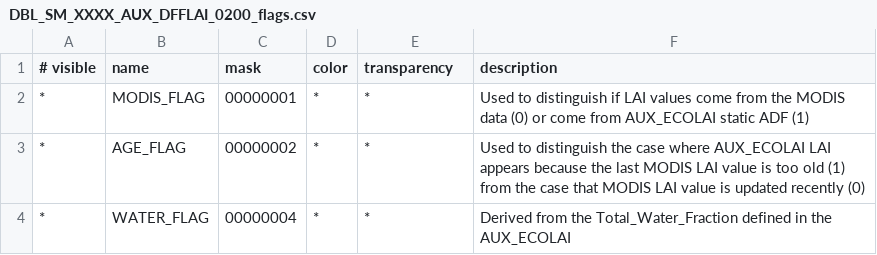
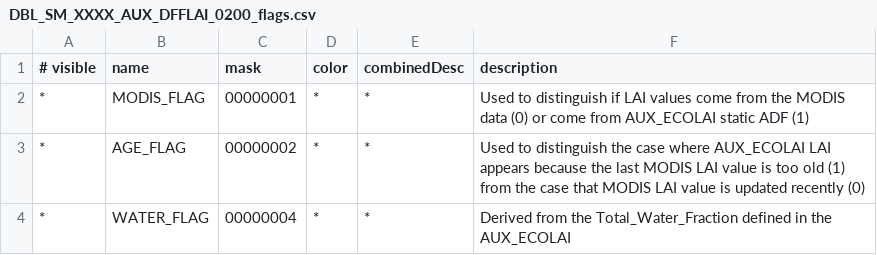
Before and after one commit to senbox-org/smos-box, a CSV file: smos-reader/src/main/resources/org/esa/smos/dataio/smos/dddb/flags/AUX_/DFFLAI/DBL_SM_XXXX_AUX_DFFLAI_0200_flags.csv, drawn as a sheet.

```diff
--- a/smos-reader/src/main/resources/org/esa/smos/dataio/smos/dddb/flags/AUX_/DFFLAI/DBL_SM_XXXX_AUX_DFFLAI_0200_flags.csv
+++ b/smos-reader/src/main/resources/org/esa/smos/dataio/smos/dddb/flags/AUX_/DFFLAI/DBL_SM_XXXX_AUX_DFFLAI_0200_flags.csv
@@ -1,2 +1,2 @@
-# visible | name       | mask     | color | transparency | description
+# visible | name       | mask     | color | combinedDesc | description
   *       | MODIS_FLAG | 00000001 | *     | *            | Used to distinguish if LAI values come from the MODIS data (0) or come from AUX_ECOLAI static ADF (1)
```
Also changed, not shown: smos-reader/src/main/resources/org/esa/smos/dataio/smos/dddb/bands/MIR_/SCLF1C/DBL_SM_XXXX_MIR_SCLF1C_0401.csv, smos-reader/src/main/resources/org/esa/smos/dataio/smos/dddb/flags/AUX_/DFFLAI/DBL_SM_XXXX_AUX_DFFLAI_0300_flags.csv, 37 other files.
